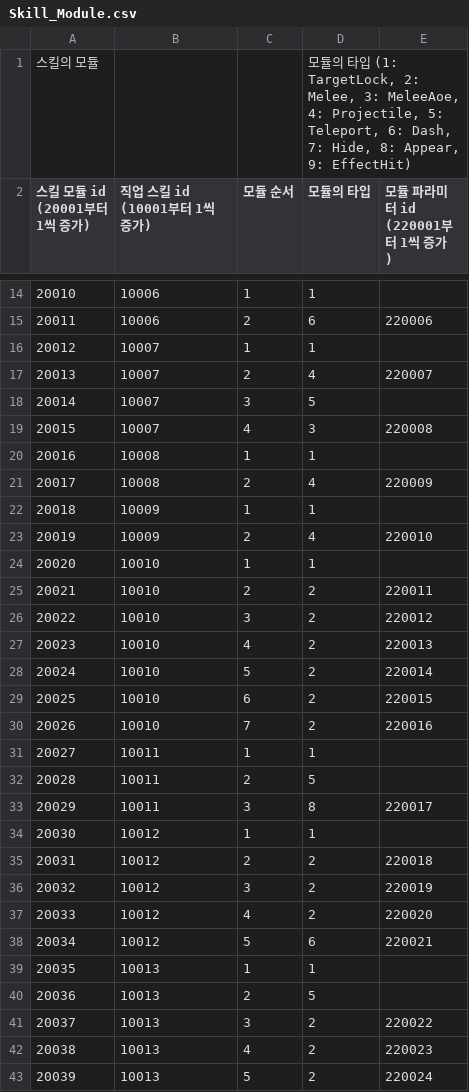
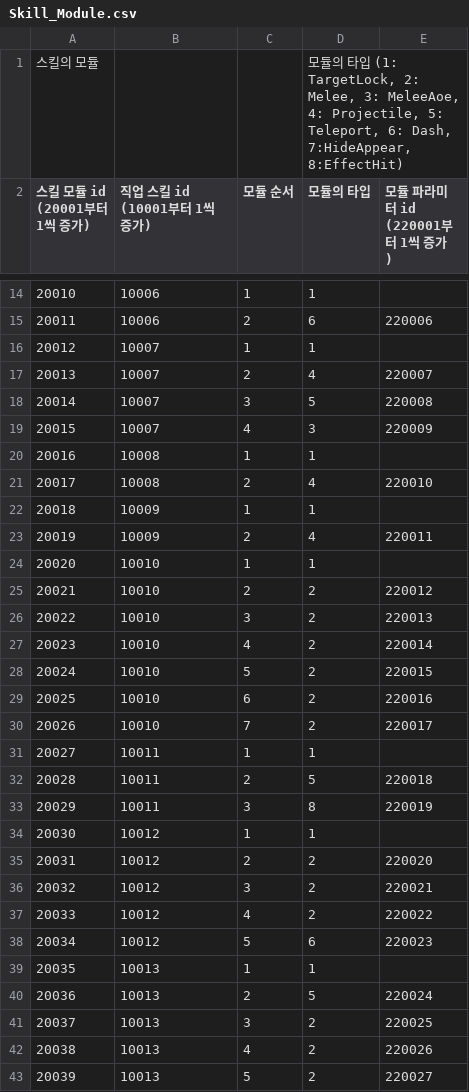
Before and after one commit to GreedSpirit/Dorothia, a CSV file: Assets/Resources/Skill_Module.csv, drawn as a sheet; only a part is shown, gaps mark what is left out; the diff covers the shown part only; the diff names each change by its address in the sheet, - before the commit and + after, or states it on an @@ line.

Commit message:
[fix] modify skill effect
- 스킬 이펙트 사이즈 변경
1. 제노사이드
2. 차원난무
3. 대지의분노

- 스킬 파라미터 변경
1. 암살자 발걸음 텔포 시전거리 늘려야함 4로 변경
2. 필살 텔포 파라미터 새로 추가
3. 크로스 슬래시 텔포 파라미터 새로 추가
4. 포탈 모둘 대쉬거리 2.7, 대시시간 2.9

```diff
--- a/Assets/Resources/Skill_Module.csv
+++ b/Assets/Resources/Skill_Module.csv
-D1 (모듈의 타입): …6: Dash, 7: Hide, 8: Appear, 9: EffectHit)
+D1 (모듈의 타입): …6: Dash, 7:HideAppear, 8:EffectHit)
-E18 (모듈 파라미터 id (220001부터 1씩 증가)): (empty)
+E18 (모듈 파라미터 id (220001부터 1씩 증가)): 220008
-E19 (모듈 파라미터 id (220001부터 1씩 증가)): 220008
+E19 (모듈 파라미터 id (220001부터 1씩 증가)): 220009
-E21 (모듈 파라미터 id (220001부터 1씩 증가)): 220009
+E21 (모듈 파라미터 id (220001부터 1씩 증가)): 220010
-E23 (모듈 파라미터 id (220001부터 1씩 증가)): 220010
+E23 (모듈 파라미터 id (220001부터 1씩 증가)): 220011
-E25 (모듈 파라미터 id (220001부터 1씩 증가)): 220011
+E25 (모듈 파라미터 id (220001부터 1씩 증가)): 220012
-E26 (모듈 파라미터 id (220001부터 1씩 증가)): 220012
+E26 (모듈 파라미터 id (220001부터 1씩 증가)): 220013
-E27 (모듈 파라미터 id (220001부터 1씩 증가)): 220013
+E27 (모듈 파라미터 id (220001부터 1씩 증가)): 220014
-E28 (모듈 파라미터 id (220001부터 1씩 증가)): 220014
+E28 (모듈 파라미터 id (220001부터 1씩 증가)): 220015
-E29 (모듈 파라미터 id (220001부터 1씩 증가)): 220015
+E29 (모듈 파라미터 id (220001부터 1씩 증가)): 220016
-E30 (모듈 파라미터 id (220001부터 1씩 증가)): 220016
+E30 (모듈 파라미터 id (220001부터 1씩 증가)): 220017
-E32 (모듈 파라미터 id (220001부터 1씩 증가)): (empty)
+E32 (모듈 파라미터 id (220001부터 1씩 증가)): 220018
-E33 (모듈 파라미터 id (220001부터 1씩 증가)): 220017
+E33 (모듈 파라미터 id (220001부터 1씩 증가)): 220019
-E35 (모듈 파라미터 id (220001부터 1씩 증가)): 220018
+E35 (모듈 파라미터 id (220001부터 1씩 증가)): 220020
-E36 (모듈 파라미터 id (220001부터 1씩 증가)): 220019
+E36 (모듈 파라미터 id (220001부터 1씩 증가)): 220021
-E37 (모듈 파라미터 id (220001부터 1씩 증가)): 220020
+E37 (모듈 파라미터 id (220001부터 1씩 증가)): 220022
-E38 (모듈 파라미터 id (220001부터 1씩 증가)): 220021
+E38 (모듈 파라미터 id (220001부터 1씩 증가)): 220023
-E40 (모듈 파라미터 id (220001부터 1씩 증가)): (empty)
+E40 (모듈 파라미터 id (220001부터 1씩 증가)): 220024
-E41 (모듈 파라미터 id (220001부터 1씩 증가)): 220022
+E41 (모듈 파라미터 id (220001부터 1씩 증가)): 220025
-E42 (모듈 파라미터 id (220001부터 1씩 증가)): 220023
+E42 (모듈 파라미터 id (220001부터 1씩 증가)): 220026
-E43 (모듈 파라미터 id (220001부터 1씩 증가)): 220024
+E43 (모듈 파라미터 id (220001부터 1씩 증가)): 220027
```
Also changed, not shown: 11 edited cells elsewhere in this file, Assets/Resources/Module_Param.csv, 4 other files.
